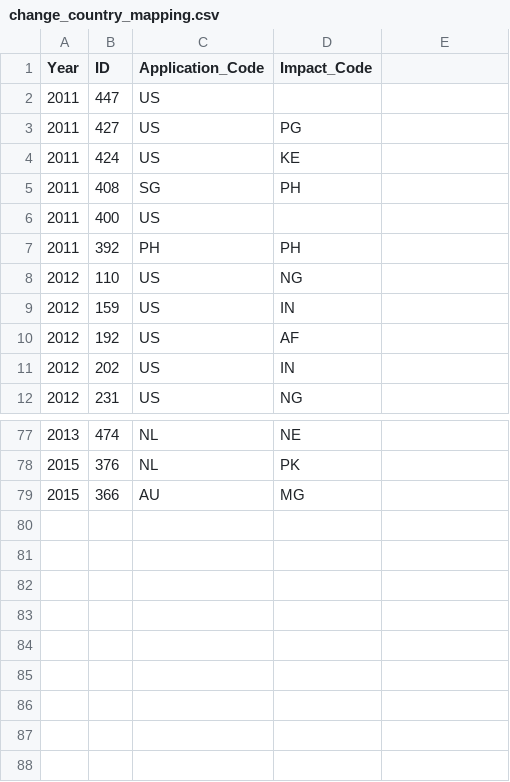
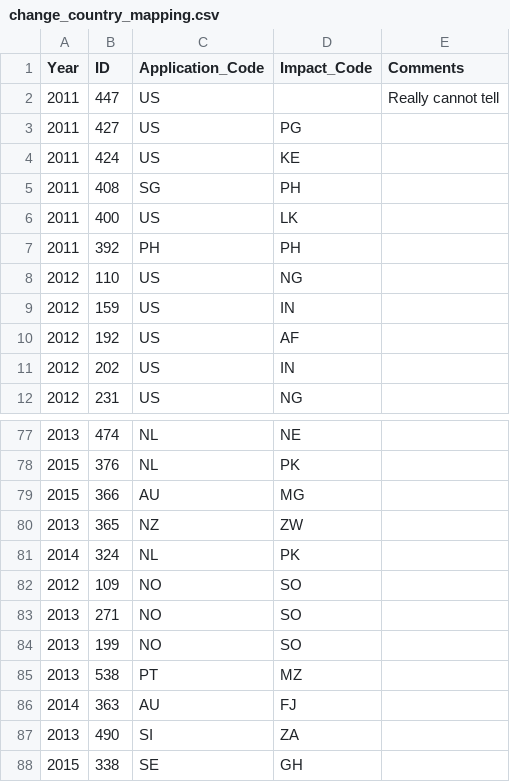
Before and after one commit to DataKind-SG/un-women-proj-inspire, a CSV file: data/change_country_mapping.csv, drawn as a sheet; only a part is shown, gaps mark what is left out; the diff covers the shown part only.

Commit message:
added change_country_mapping.csv from Google Drive

```diff
--- a/data/change_country_mapping.csv
+++ b/data/change_country_mapping.csv
@@ -1,2 +1,2 @@
-Year,ID,Application_Code,Impact_Code
-2011,447,US,
+Year,ID,Application_Code,Impact_Code,Comments
+2011,447,US,,Really cannot tell
@@ -6 +6 @@ Year,ID,Application_Code,Impact_Code
-2011,400,US,
+2011,400,US,LK,
@@ -79,0 +80,9 @@ Year,ID,Application_Code,Impact_Code
+2013,365,NZ,ZW,
+2014,324,NL,PK,
+2012,109,NO,SO,
+2013,271,NO,SO,
+2013,199,NO,SO,
+2013,538,PT,MZ,
+2014,363,AU,FJ,
+2013,490,SI,ZA,
+2015,338,SE,GH,
```
Also changed, not shown: 23 edited cells elsewhere in this file.
